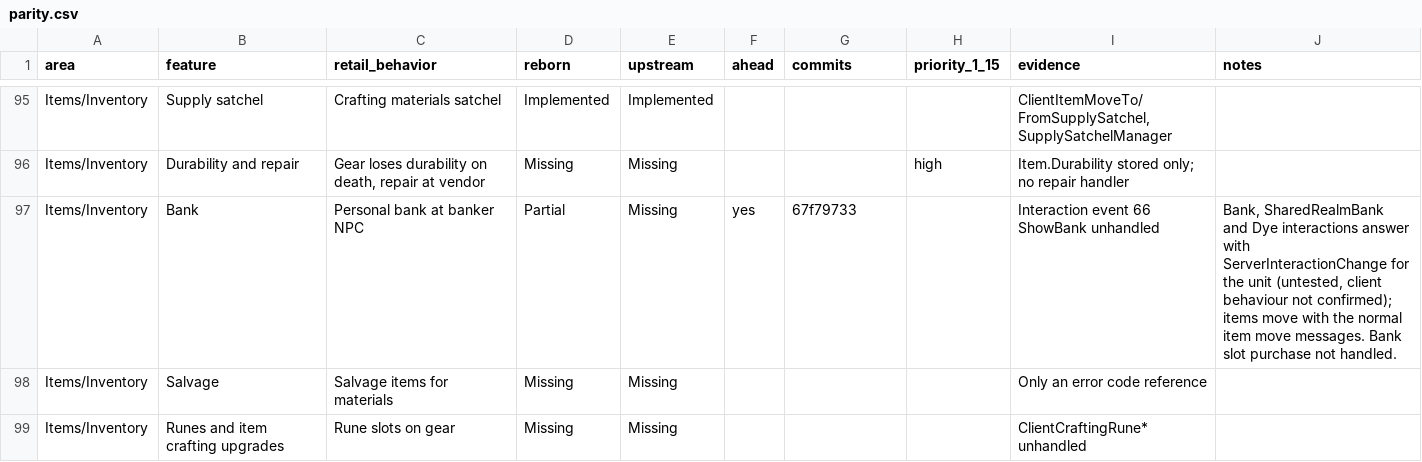
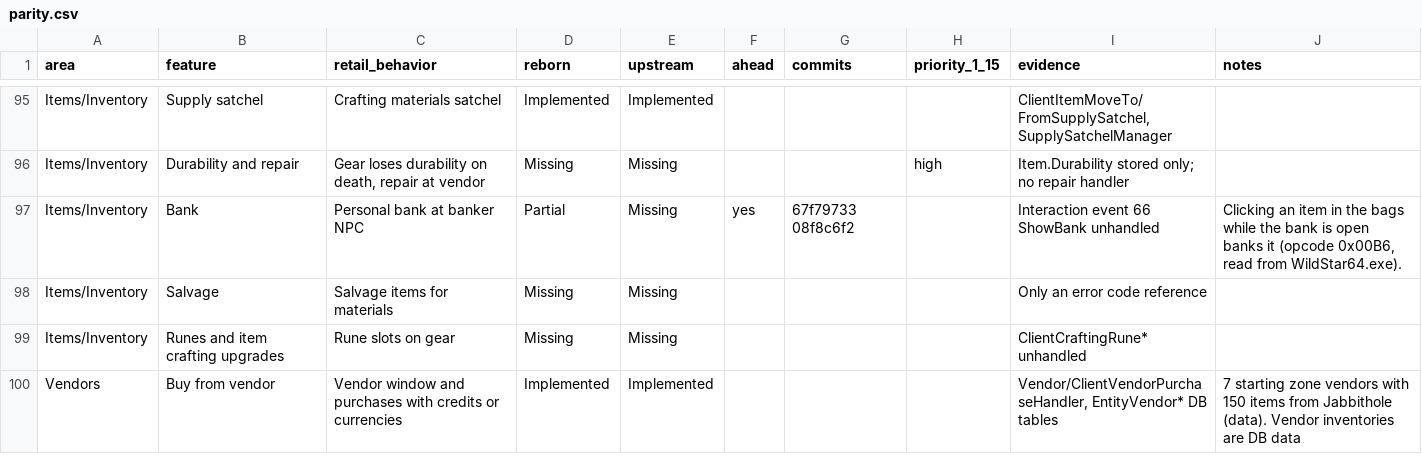
Before and after one commit to th3bluecarp/nexus-reborn, a CSV file: docs/reborn/parity.csv, drawn as a sheet; only a part is shown, gaps mark what is left out; the shorter side is filled out with more unchanged rows.

```diff
--- a/docs/reborn/parity.csv
+++ b/docs/reborn/parity.csv
@@ -96,3 +96,3 @@ Items/Inventory,Supply satchel,Crafting materials satchel,Implemented,Implemente
 Items/Inventory,Durability and repair,"Gear loses durability on death, repair at vendor",Missing,Missing,,,high,Item.Durability stored only; no repair handler,
-Items/Inventory,Bank,Personal bank at banker NPC,Partial,Missing,yes,67f79733,,Interaction event 66 ShowBank unhandled,"Bank, SharedRealmBank and Dye interactions answer with ServerInteractionChange for the unit (untested, client behaviour not confirmed); items move with the normal item move messages. Bank slot purchase not handled."
+Items/Inventory,Bank,Personal bank at banker NPC,Partial,Missing,yes,67f79733 08f8c6f2,,Interaction event 66 ShowBank unhandled,"Clicking an item in the bags while the bank is open banks it (opcode 0x00B6, read from WildStar64.exe)."
 Items/Inventory,Salvage,Salvage items for materials,Missing,Missing,,,,Only an error code reference,
```
Also changed, not shown: 1 other file.
